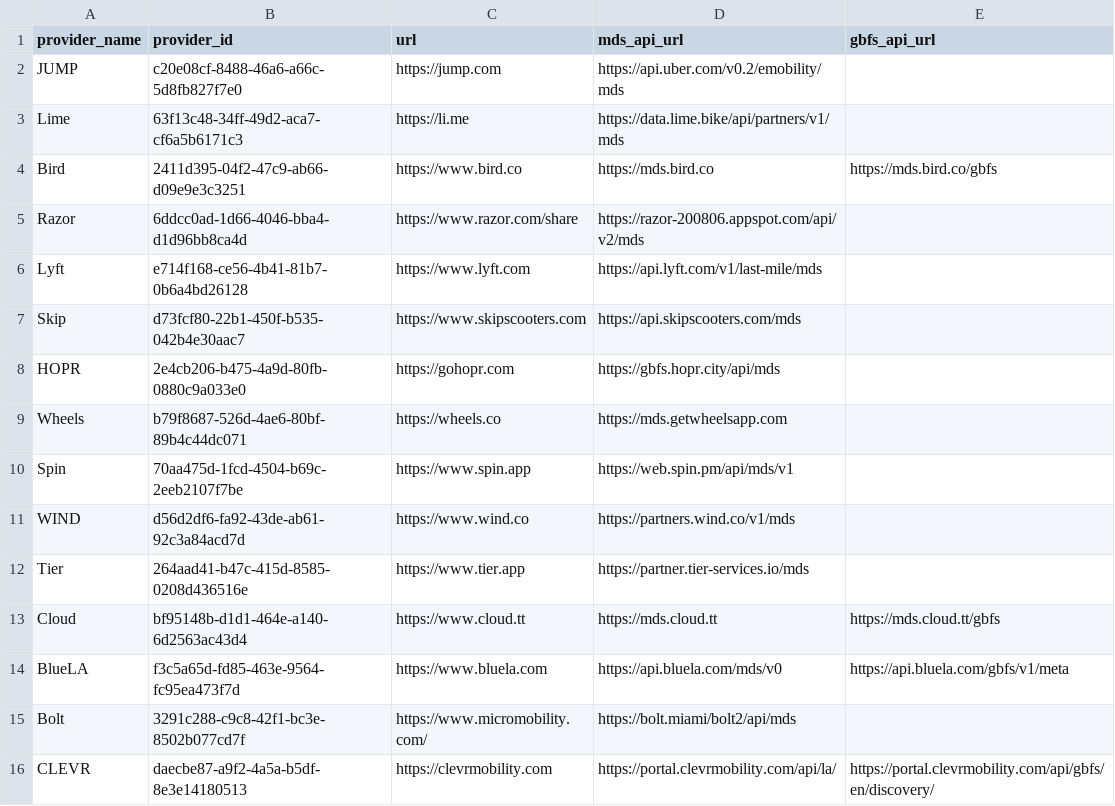
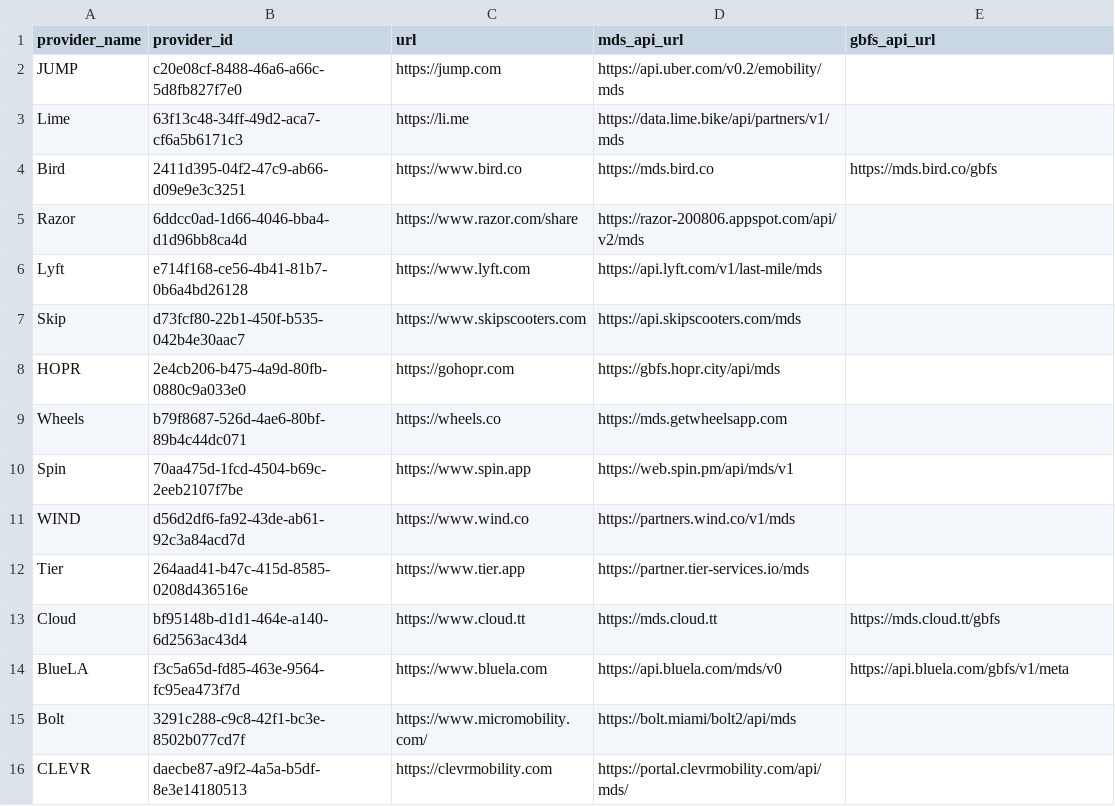
Before and after one commit to openmobilityfoundation/mobility-data-specification, a CSV file: providers.csv, drawn as a sheet.

Commit message:
Update urls for CLEVR

```diff
--- a/providers.csv
+++ b/providers.csv
@@ -15,2 +15,2 @@ BlueLA,f3c5a65d-fd85-463e-9564-fc95ea473f7d,https://www.bluela.com,https://api.b
 Bolt,3291c288-c9c8-42f1-bc3e-8502b077cd7f,https://www.micromobility.com/,https://bolt.miami/bolt2/api/mds,
-CLEVR,daecbe87-a9f2-4a5a-b5df-8e3e14180513,https://clevrmobility.com,https://portal.clevrmobility.com/api/la/,https://portal.clevrmobility.com/api/gbfs/en/discovery/
+CLEVR,daecbe87-a9f2-4a5a-b5df-8e3e14180513,https://clevrmobility.com,https://portal.clevrmobility.com/api/mds/,
```
